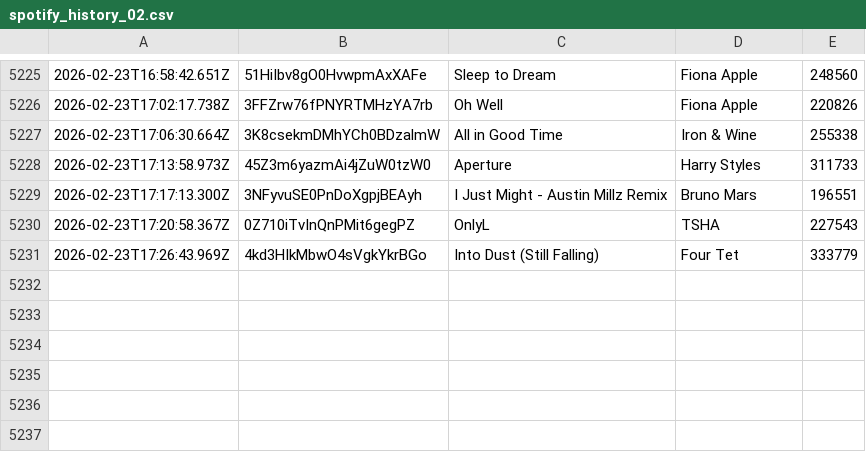
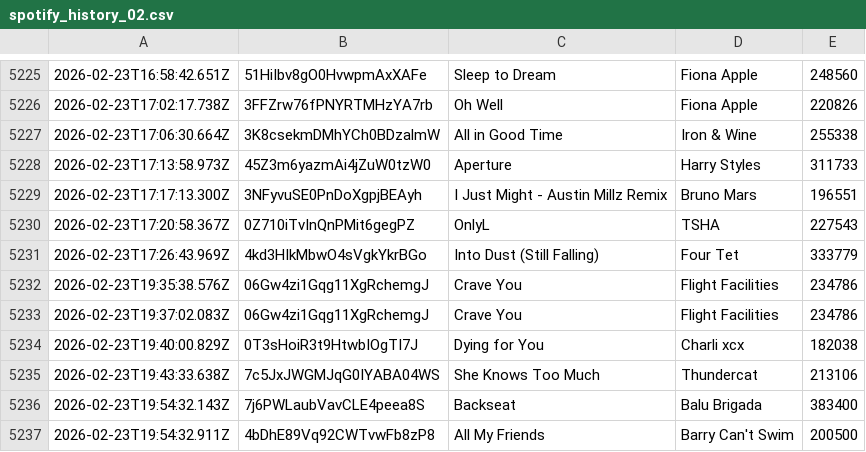
Before and after one commit to katemcgraw0/spotify-data-tracker, a CSV file: spotify_history_02.csv, drawn as a sheet; only a part is shown, gaps mark what is left out.

```diff
--- a/spotify_history_02.csv
+++ b/spotify_history_02.csv
@@ -5231 +5231,7 @@
 2026-02-23T17:26:43.969Z,4kd3HIkMbwO4sVgkYkrBGo,Into Dust (Still Falling),Four Tet,333779
+2026-02-23T19:35:38.576Z,06Gw4zi1Gqg11XgRchemgJ,Crave You,Flight Facilities,234786
+2026-02-23T19:37:02.083Z,06Gw4zi1Gqg11XgRchemgJ,Crave You,Flight Facilities,234786
+2026-02-23T19:40:00.829Z,0T3sHoiR3t9HtwbIOgTI7J,Dying for You,Charli xcx,182038
+2026-02-23T19:43:33.638Z,7c5JxJWGMJqG0IYABA04WS,She Knows Too Much,Thundercat,213106
+2026-02-23T19:54:32.143Z,7j6PWLaubVavCLE4peea8S,Backseat,Balu Brigada,383400
+2026-02-23T19:54:32.911Z,4bDhE89Vq92CWTvwFb8zP8,All My Friends,Barry Can't Swim,200500
```
